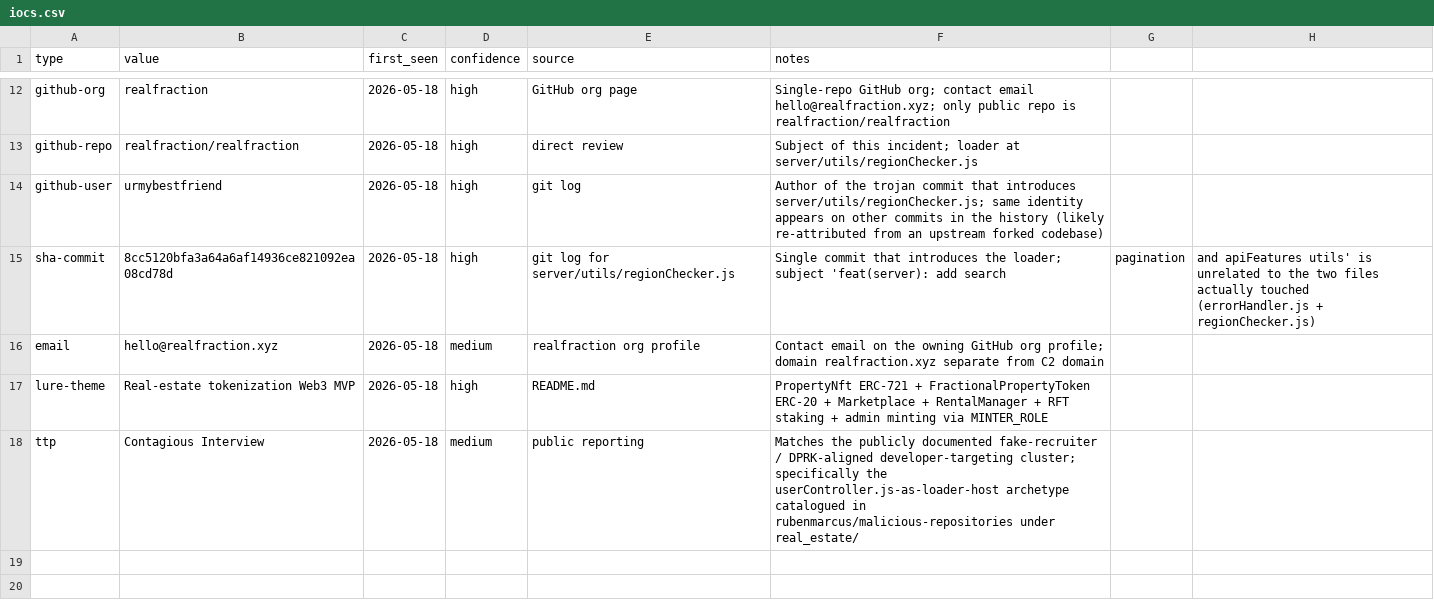
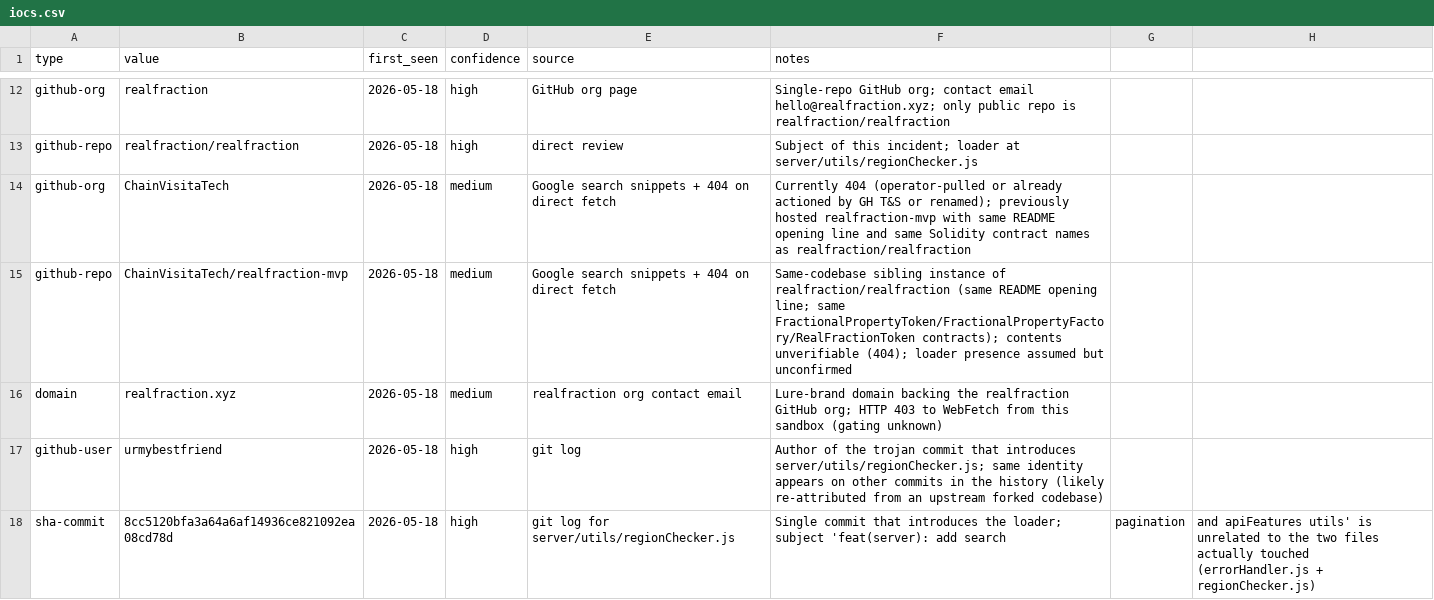
Before and after one commit to bryanchriswhite/dev-trap-dossiers, a CSV file: incidents/2026-05-18-realfraction/iocs.csv, drawn as a sheet; only a part is shown, gaps mark what is left out; the shorter side is filled out with more unchanged rows; the diff names each change by its address in the sheet, - before the commit and + after, or states it on an @@ line.

```diff
--- a/incidents/2026-05-18-realfraction/iocs.csv
+++ b/incidents/2026-05-18-realfraction/iocs.csv
+row 14: github-org | ChainVisitaTech | 2026-05-18 | medium | Google search snippets + 404 on direct fetch | Currently 404 (operator-pulled or already actioned by GH T&S or renamed); previously hosted realfraction-mvp with same README opening line and same Solidity contract names as realfraction/realfraction
+row 15: github-repo | ChainVisitaTech/realfraction-mvp | 2026-05-18 | medium | Google search snippets + 404 on direct fetch | Same-codebase sibling instance of realfraction/realfraction (same README opening line; same FractionalPropertyToken/FractionalPropertyFactory/RealFractionToken contracts); contents unverifiable (404); loader presence assumed but unconfirmed
+row 16: domain | realfraction.xyz | 2026-05-18 | medium | realfraction org contact email | Lure-brand domain backing the realfraction GitHub org; HTTP 403 to WebFetch from this sandbox (gating unknown)
```
Also changed, not shown: 3 other files.
